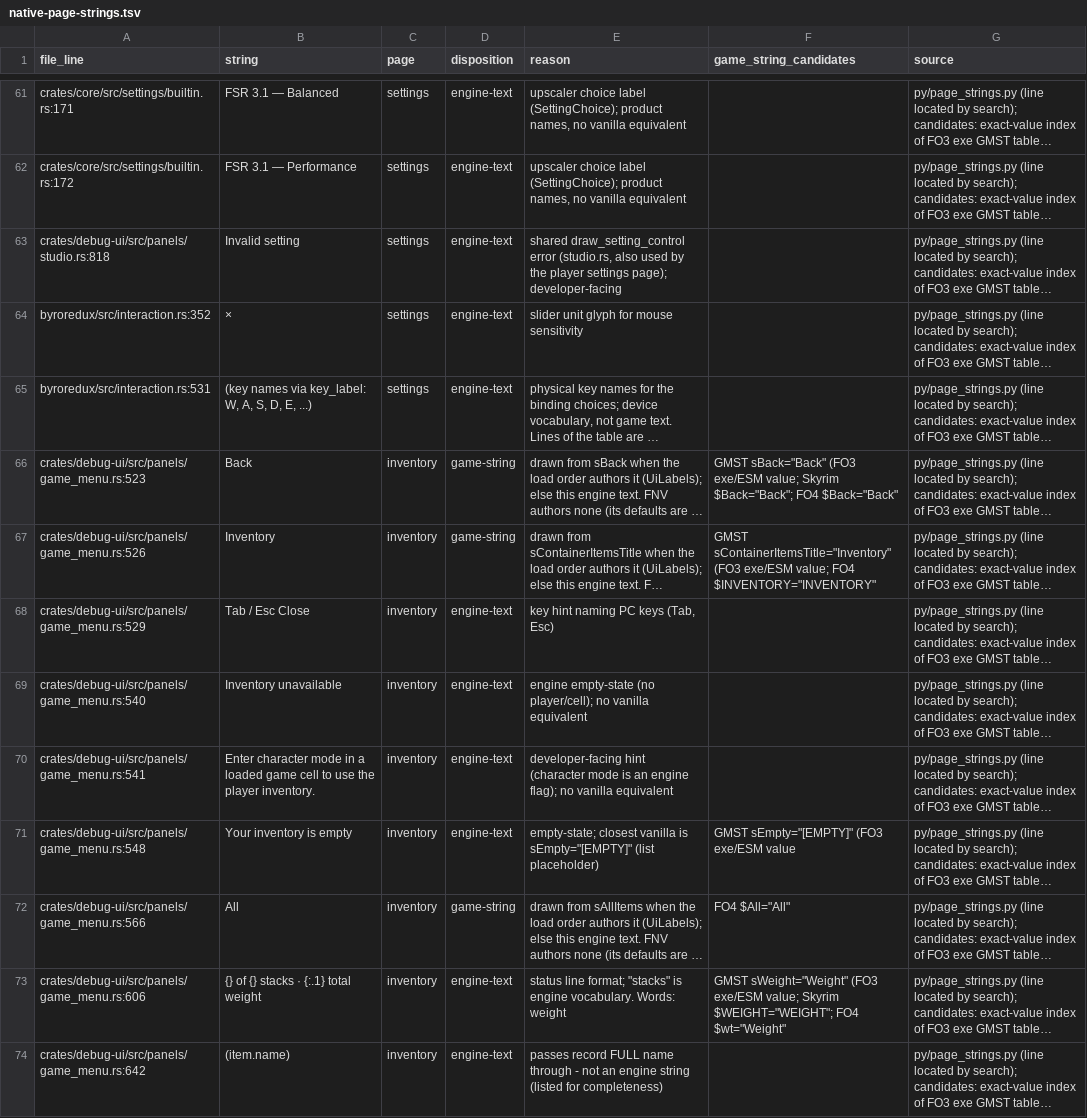
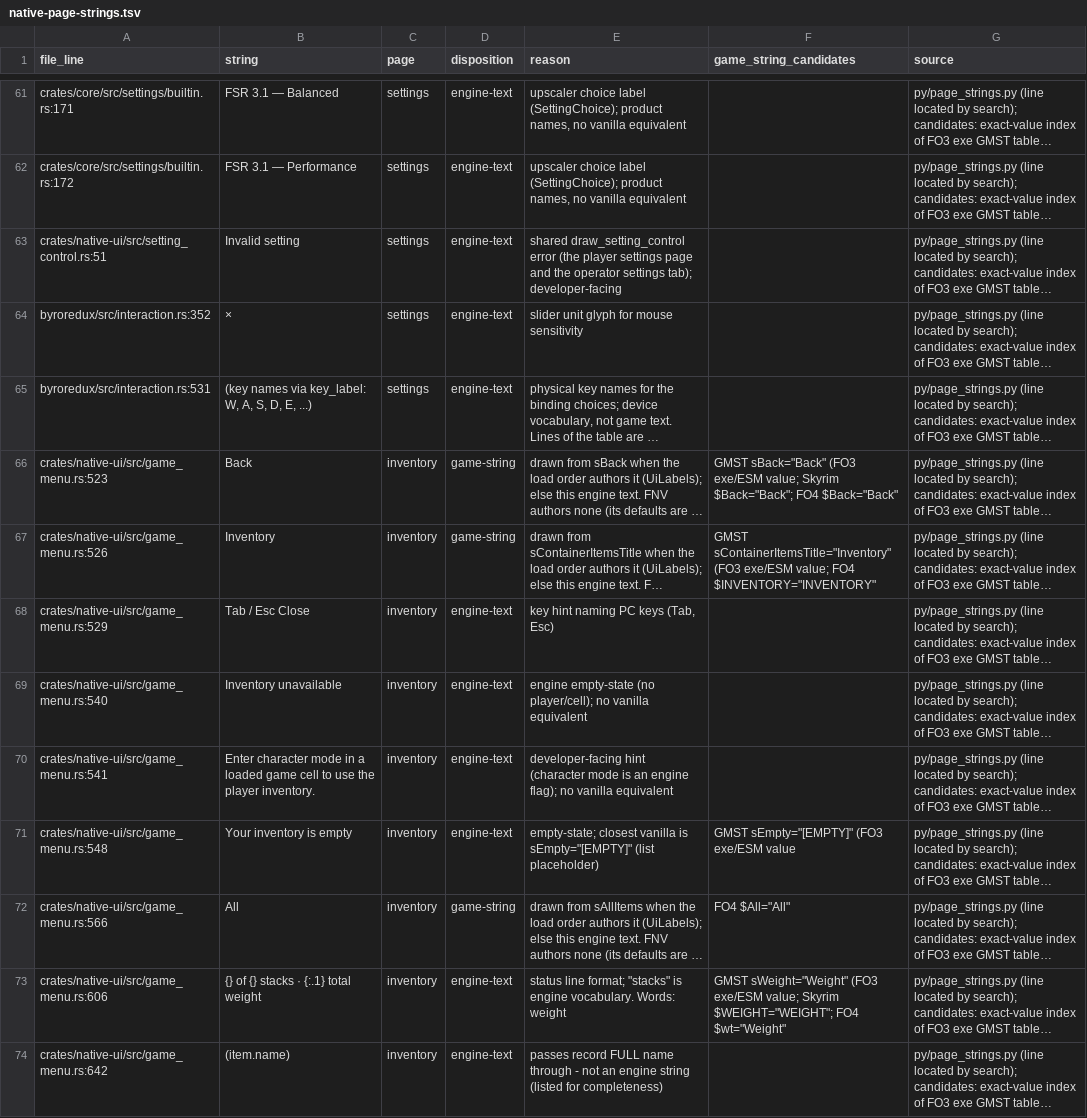
Before and after one commit to matiaszanolli/ByroRedux, a TSV file: docs/data/game-ui/native-page-strings.tsv, drawn as a sheet; only a part is shown, gaps mark what is left out; long unchanged cells end in …; the diff covers the shown part only; the diff names each change by its address in the sheet, - before the commit and + after, or states it on an @@ line.

Commit message:
Refs #6666: M48 Phase 4 — the native pages leave the operator overlay crate (GUI-PAGE-006)
The player's HUD and native pages (pause, settings, inventory, message box,
barter, crafting, dialogue, character creation) move from byroredux-debug-ui,
where they sat beside the F3 panels, into a new crate, byroredux-native-ui
(core and egui only).

- They read only PageSnapshot (the player's state) and hand back only
  PageOutputs (the player's actions). The overlay's PanelSnapshot / PanelOutputs
  nest those as `game` beside the operator fields (metrics, entities, Studio,
  the load queue, console evals).
- The overlay crate still hosts the one egui context and pass both draw into:
  DebugUiState::run calls byroredux_native_ui::{draw_hud, draw_game_menu, ...}
  with &snapshot.game / &mut outputs.game and keeps the GameMenuState instance.
- draw_setting_control, shared by both settings surfaces, moved with the pages;
  so did the GUI-PAGE-005 per-page string test and the live-HUD-content test.
- The binary names the page types from the new crate. The HUD-only snapshot is
  built by hud_only_snapshot, keeping render_one_frame within its size pin.

The census generator, its TSV paths, the engine docs (architecture,
dependencies, workspace map, ui.md, ROADMAP crate table and member count) and
the audit ownership map follow the move.

Verified: native-ui, debug-ui and binary tests, clippy on the three crates, a
workspace check, and p3-hud (vitals and objective text live through the new
crate).

```diff
--- a/docs/data/game-ui/native-page-strings.tsv
+++ b/docs/data/game-ui/native-page-strings.tsv
-A63 (file_line): crates/debug-ui/src/panels/studio.rs:818
+A63 (file_line): crates/native-ui/src/setting_control.rs:51
-E63 (reason): …draw_setting_control error (studio.rs, also used by the player settings page); developer-facing
+E63 (reason): …draw_setting_control error (the player settings page and the operator settings tab); developer-facing
-A66 (file_line): crates/debug-ui/src/panels/game_menu.rs:523
+A66 (file_line): crates/native-ui/src/game_menu.rs:523
-A67 (file_line): crates/debug-ui/src/panels/game_menu.rs:526
+A67 (file_line): crates/native-ui/src/game_menu.rs:526
-A68 (file_line): crates/debug-ui/src/panels/game_menu.rs:529
+A68 (file_line): crates/native-ui/src/game_menu.rs:529
-A69 (file_line): crates/debug-ui/src/panels/game_menu.rs:540
+A69 (file_line): crates/native-ui/src/game_menu.rs:540
-A70 (file_line): crates/debug-ui/src/panels/game_menu.rs:541
+A70 (file_line): crates/native-ui/src/game_menu.rs:541
-A71 (file_line): crates/debug-ui/src/panels/game_menu.rs:548
+A71 (file_line): crates/native-ui/src/game_menu.rs:548
-A72 (file_line): crates/debug-ui/src/panels/game_menu.rs:566
+A72 (file_line): crates/native-ui/src/game_menu.rs:566
-A73 (file_line): crates/debug-ui/src/panels/game_menu.rs:606
+A73 (file_line): crates/native-ui/src/game_menu.rs:606
-A74 (file_line): crates/debug-ui/src/panels/game_menu.rs:642
+A74 (file_line): crates/native-ui/src/game_menu.rs:642
```
Also changed, not shown: 79 edited cells elsewhere in this file, 52 other files.
